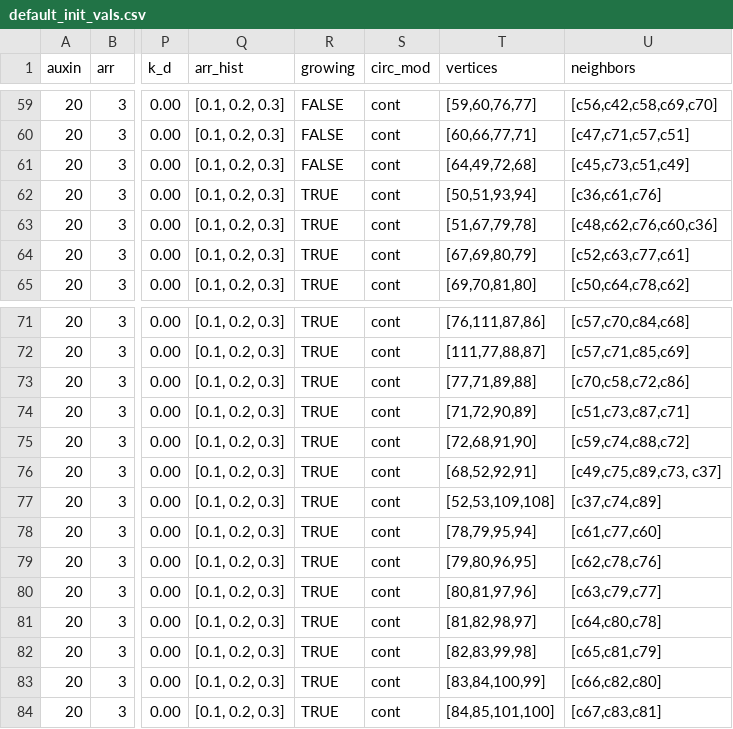
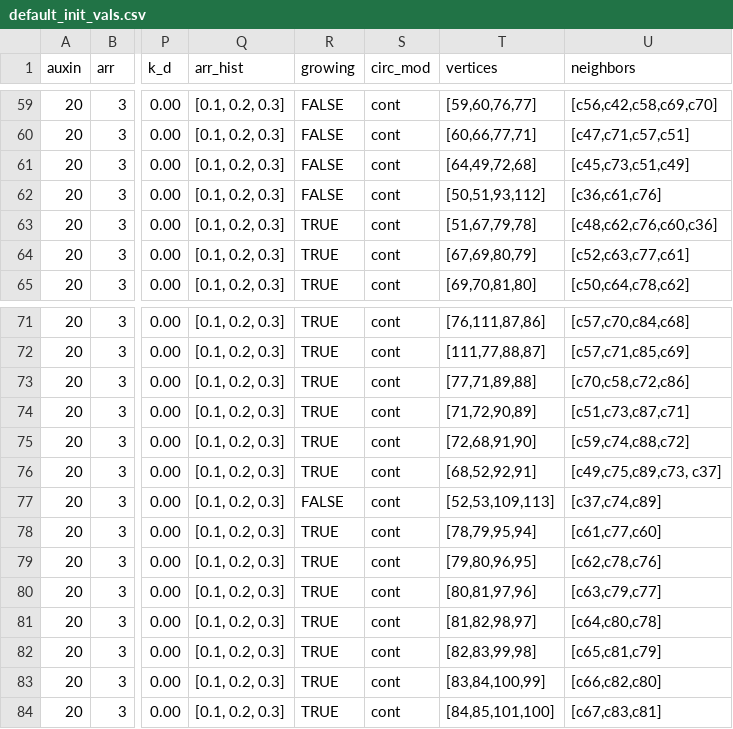
Before and after one commit to Jannetty/ARORA, a CSV file: src/plantem/sim/input/default_init_vals.csv, drawn as a sheet; only a part is shown, gaps mark what is left out; the diff names each change by its address in the sheet, - before the commit and + after, or states it on an @@ line.

Commit message:
changed vertex mover to move all nongrowing cell vertices as one. RC cells nongrowing. RC cell neighbor assignment doesn't work during dividion

```diff
--- a/src/plantem/sim/input/default_init_vals.csv
+++ b/src/plantem/sim/input/default_init_vals.csv
-R62 (growing): TRUE
+R62 (growing): FALSE
-T62 (vertices): [50,51,93,94]
+T62 (vertices): [50,51,93,112]
-R77 (growing): TRUE
+R77 (growing): FALSE
-T77 (vertices): [52,53,109,108]
+T77 (vertices): [52,53,109,113]
```
Also changed, not shown: 4 other files.
